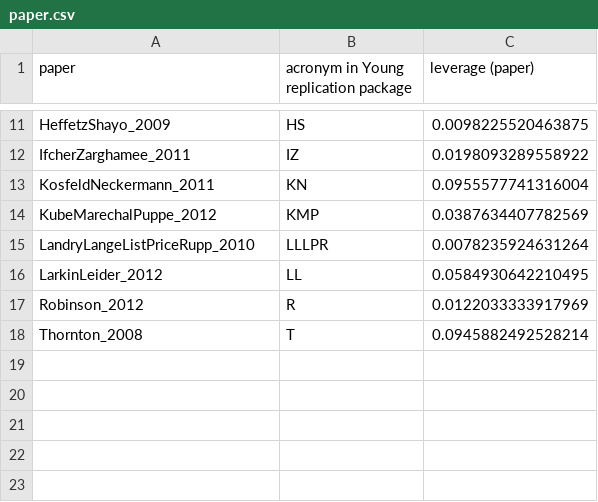
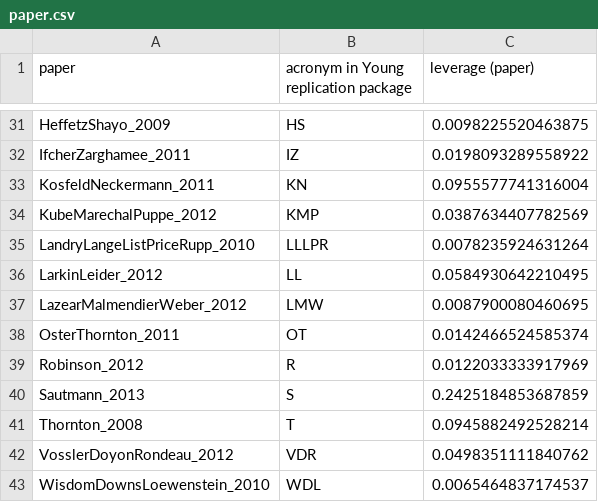
Before and after one commit to JMSLab/Young2019, a CSV file: output/derived/replication/paper.csv, drawn as a sheet; only a part is shown, gaps mark what is left out; the diff covers the shown part only.

```diff
--- a/output/derived/replication/paper.csv
+++ b/output/derived/replication/paper.csv
@@ -16,3 +36,8 @@ LandryLangeListPriceRupp_2010,LLLPR,0.0078235924631264
 LarkinLeider_2012,LL,0.0584930642210495
+LazearMalmendierWeber_2012,LMW,0.0087900080460695
+OsterThornton_2011,OT,0.0142466524585374
 Robinson_2012,R,0.0122033333917969
+Sautmann_2013,S,0.2425184853687859
 Thornton_2008,T,0.0945882492528214
+VosslerDoyonRondeau_2012,VDR,0.0498351111840762
+WisdomDownsLoewenstein_2010,WDL,0.0065464837174537
```
Also changed, not shown: 20 added rows elsewhere in this file, output/derived/replication/table.csv, 6 other files.
